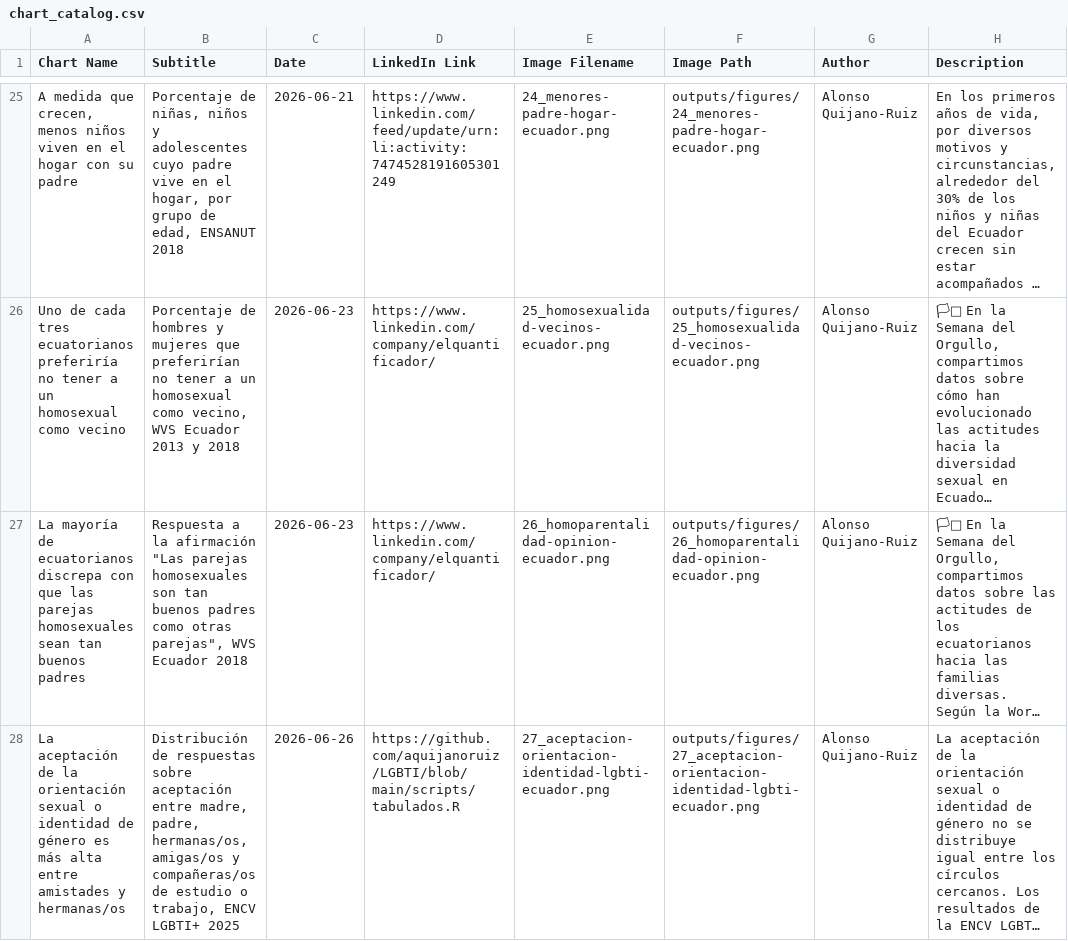
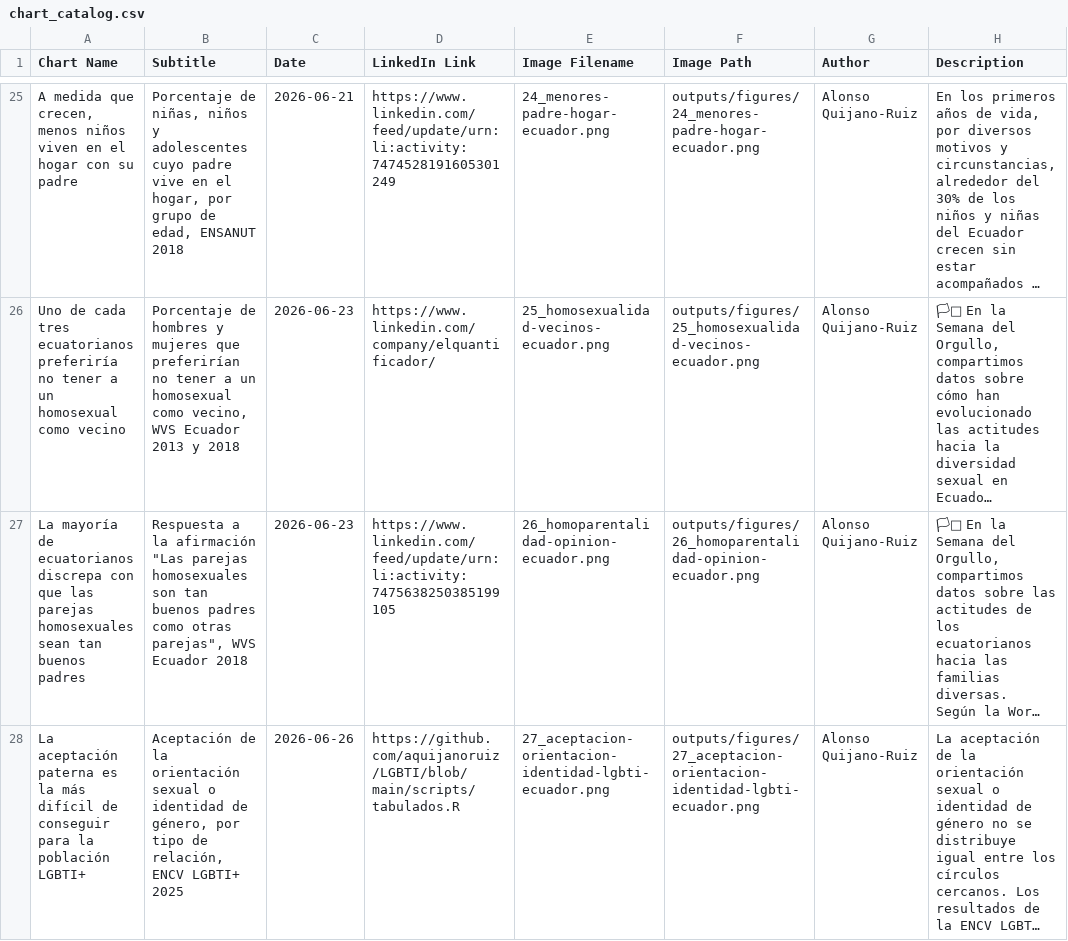
Before and after one commit to elquantificador/graficos-el-quantificador, a CSV file: outputs/chart_catalog/chart_catalog.csv, drawn as a sheet; only a part is shown, gaps mark what is left out; long unchanged cells end in …; the diff names each change by its address in the sheet, - before the commit and + after, or states it on an @@ line.

Commit message:
lgbti chart and links

```diff
--- a/outputs/chart_catalog/chart_catalog.csv
+++ b/outputs/chart_catalog/chart_catalog.csv
-D27 (LinkedIn Link): https://www.linkedin.com/company/elquantificador/
+D27 (LinkedIn Link): https://www.linkedin.com/feed/update/urn:li:activity:7475638250385199105
-A28 (Chart Name): La aceptación de la orientación sexual o identidad de género es más alta entre amistades y hermanas/os
+A28 (Chart Name): La aceptación paterna es la más difícil de conseguir para la población LGBTI+
-B28 (Subtitle): Distribución de respuestas sobre aceptación entre madre, padre, hermanas/os, amigas/os y compañeras/os de estudio o trabajo, ENCV LGBTI+…
+B28 (Subtitle): Aceptación de la orientación sexual o identidad de género, por tipo de relación, ENCV LGBTI+…
```
Also changed, not shown: outputs/chart_catalog/chart_catalog_source.csv, 3 other files.
